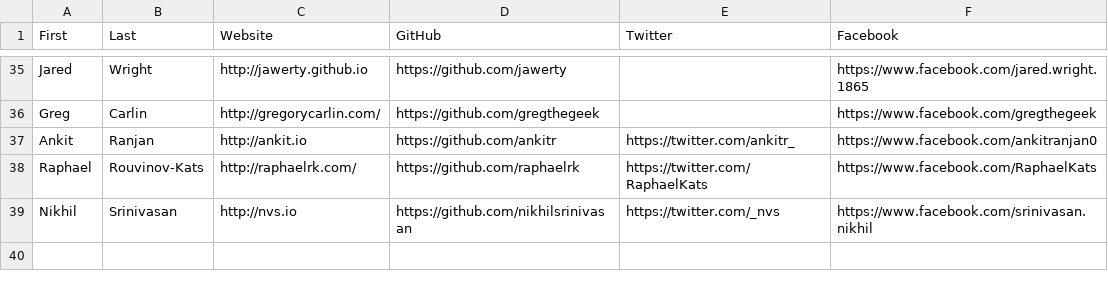
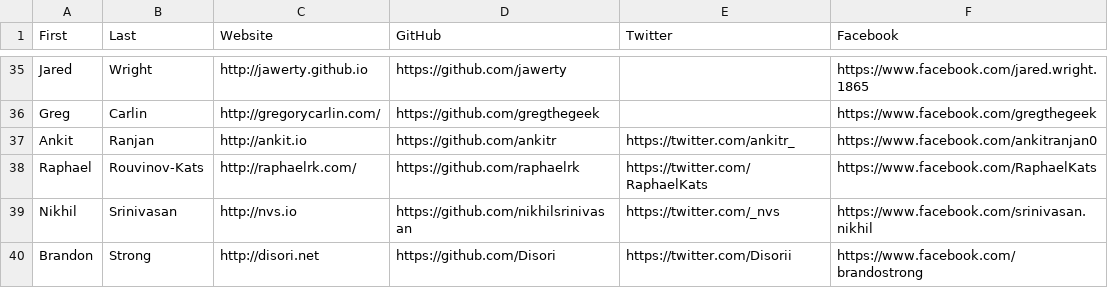
Before and after one commit to hshackers/docs, a CSV file: members.csv, drawn as a sheet; only a part is shown, gaps mark what is left out; the diff names each change by its address in the sheet, - before the commit and + after, or states it on an @@ line.

Commit message:
Added myself to members

```diff
--- a/members.csv
+++ b/members.csv
+row 40: Brandon | Strong | http://disori.net | https://github.com/Disori | https://twitter.com/Disorii | https://www.facebook.com/brandostrong
```
